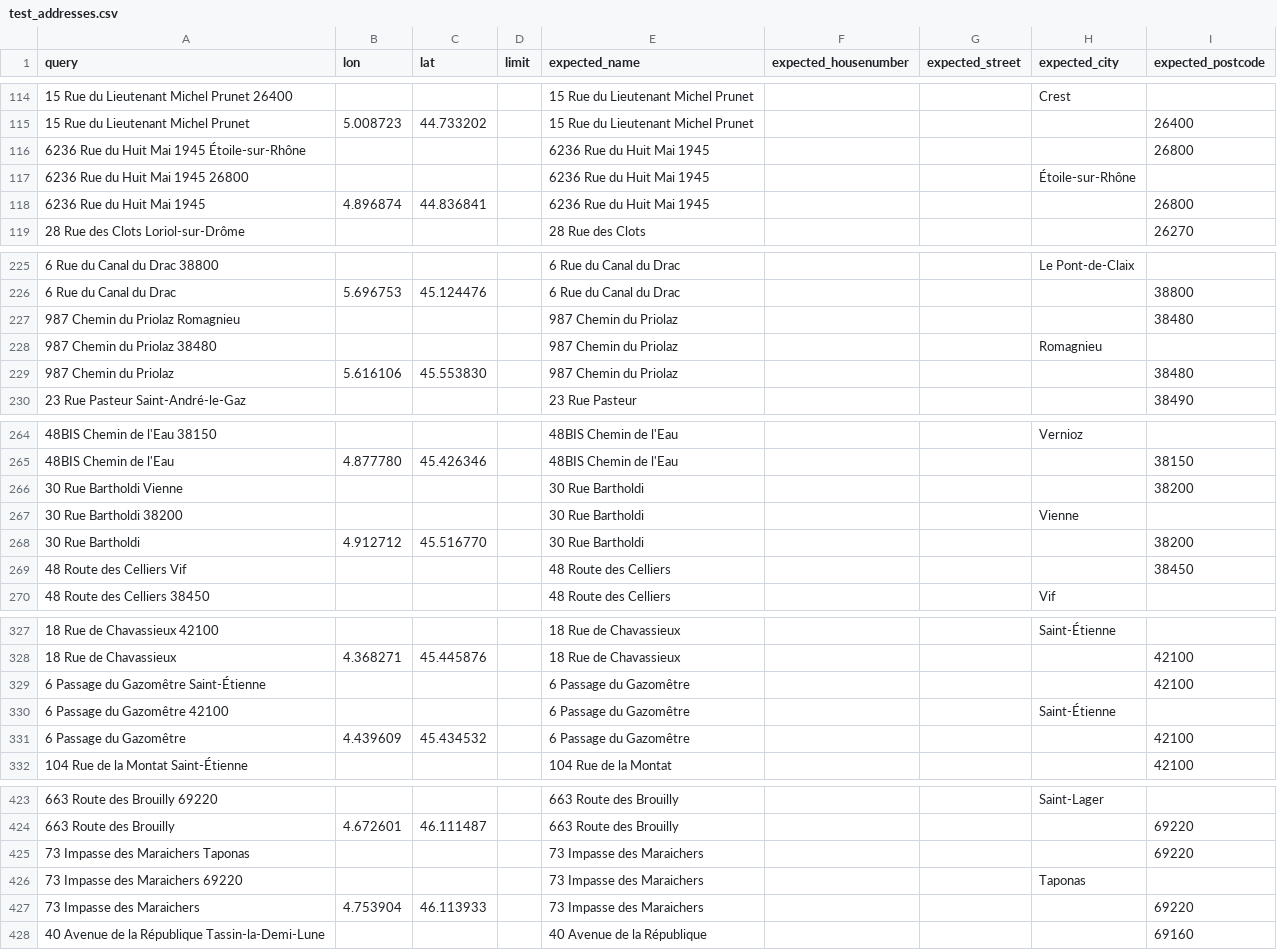
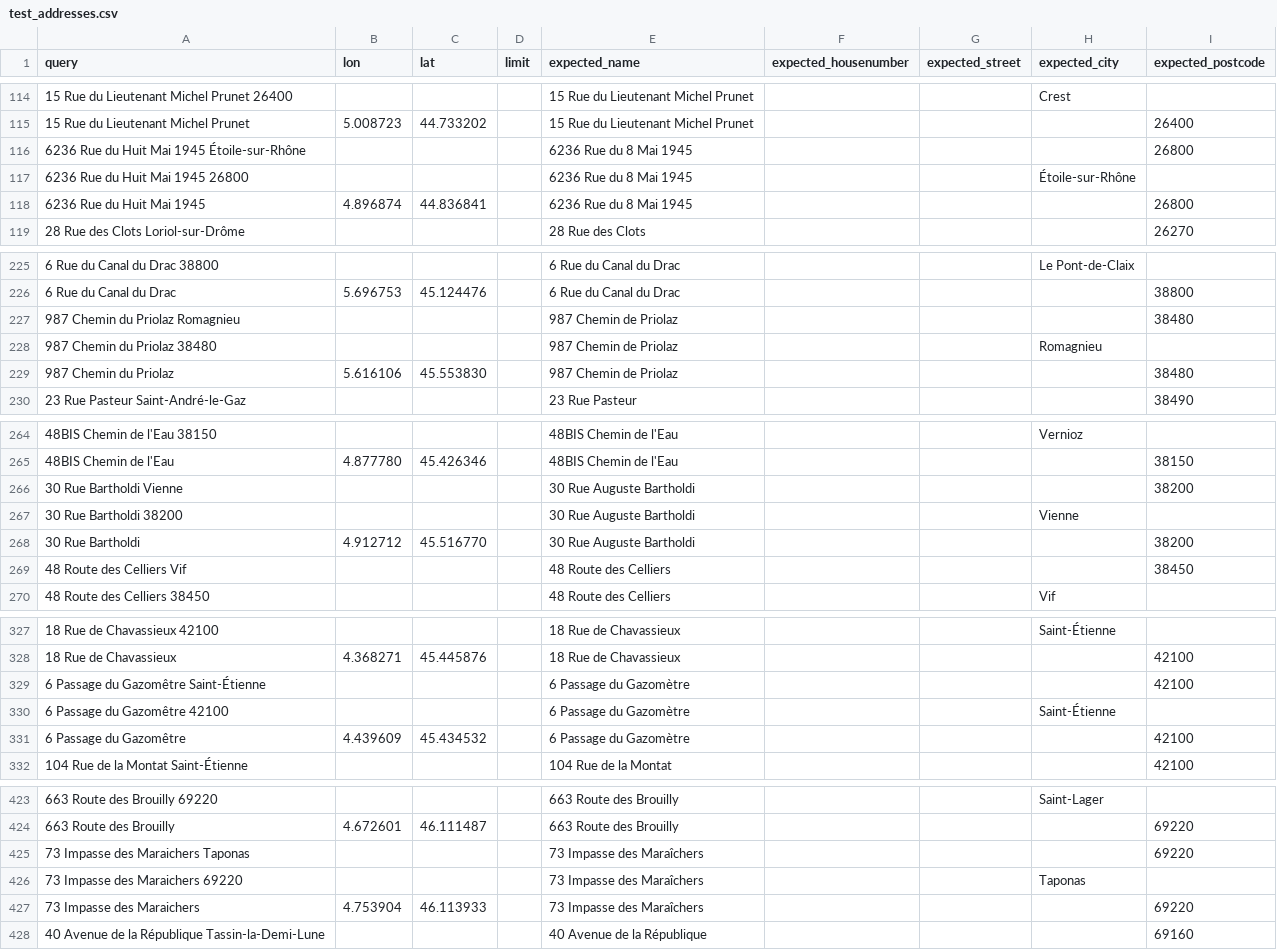
Before and after one commit to geocoders/geocoder-tester, a CSV file: geocoder_tester/world/france/rhonealpes/test_addresses.csv, drawn as a sheet; only a part is shown, gaps mark what is left out; the diff covers the shown part only.

```diff
--- a/geocoder_tester/world/france/rhonealpes/test_addresses.csv
+++ b/geocoder_tester/world/france/rhonealpes/test_addresses.csv
@@ -115,5 +115,5 @@ query,lon,lat,limit,expected_name,expected_housenumber,expected_street,expected_
 15 Rue du Lieutenant Michel Prunet,5.008723,44.733202,,15 Rue du Lieutenant Michel Prunet,,,,26400
-6236 Rue du Huit Mai 1945 Étoile-sur-Rhône,,,,6236 Rue du Huit Mai 1945,,,,26800
-6236 Rue du Huit Mai 1945 26800,,,,6236 Rue du Huit Mai 1945,,,Étoile-sur-Rhône,
-6236 Rue du Huit Mai 1945,4.896874,44.836841,,6236 Rue du Huit Mai 1945,,,,26800
+6236 Rue du Huit Mai 1945 Étoile-sur-Rhône,,,,6236 Rue du 8 Mai 1945,,,,26800
+6236 Rue du Huit Mai 1945 26800,,,,6236 Rue du 8 Mai 1945,,,Étoile-sur-Rhône,
+6236 Rue du Huit Mai 1945,4.896874,44.836841,,6236 Rue du 8 Mai 1945,,,,26800
 28 Rue des Clots Loriol-sur-Drôme,,,,28 Rue des Clots,,,,26270
@@ -226,5 +226,5 @@ query,lon,lat,limit,expected_name,expected_housenumber,expected_street,expected_
 6 Rue du Canal du Drac,5.696753,45.124476,,6 Rue du Canal du Drac,,,,38800
-987 Chemin du Priolaz Romagnieu,,,,987 Chemin du Priolaz,,,,38480
-987 Chemin du Priolaz 38480,,,,987 Chemin du Priolaz,,,Romagnieu,
-987 Chemin du Priolaz,5.616106,45.553830,,987 Chemin du Priolaz,,,,38480
+987 Chemin du Priolaz Romagnieu,,,,987 Chemin de Priolaz,,,,38480
+987 Chemin du Priolaz 38480,,,,987 Chemin de Priolaz,,,Romagnieu,
+987 Chemin du Priolaz,5.616106,45.553830,,987 Chemin de Priolaz,,,,38480
 23 Rue Pasteur Saint-André-le-Gaz,,,,23 Rue Pasteur,,,,38490
@@ -265,5 +265,5 @@ query,lon,lat,limit,expected_name,expected_housenumber,expected_street,expected_
 48BIS Chemin de l'Eau,4.877780,45.426346,,48BIS Chemin de l'Eau,,,,38150
-30 Rue Bartholdi Vienne,,,,30 Rue Bartholdi,,,,38200
-30 Rue Bartholdi 38200,,,,30 Rue Bartholdi,,,Vienne,
-30 Rue Bartholdi,4.912712,45.516770,,30 Rue Bartholdi,,,,38200
+30 Rue Bartholdi Vienne,,,,30 Rue Auguste Bartholdi,,,,38200
+30 Rue Bartholdi 38200,,,,30 Rue Auguste Bartholdi,,,Vienne,
+30 Rue Bartholdi,4.912712,45.516770,,30 Rue Auguste Bartholdi,,,,38200
 48 Route des Celliers Vif,,,,48 Route des Celliers,,,,38450
@@ -328,5 +328,5 @@ query,lon,lat,limit,expected_name,expected_housenumber,expected_street,expected_
 18 Rue de Chavassieux,4.368271,45.445876,,18 Rue de Chavassieux,,,,42100
-6 Passage du Gazomêtre Saint-Étienne,,,,6 Passage du Gazomêtre,,,,42100
-6 Passage du Gazomêtre 42100,,,,6 Passage du Gazomêtre,,,Saint-Étienne,
-6 Passage du Gazomêtre,4.439609,45.434532,,6 Passage du Gazomêtre,,,,42100
+6 Passage du Gazomêtre Saint-Étienne,,,,6 Passage du Gazomètre,,,,42100
+6 Passage du Gazomêtre 42100,,,,6 Passage du Gazomètre,,,Saint-Étienne,
+6 Passage du Gazomêtre,4.439609,45.434532,,6 Passage du Gazomètre,,,,42100
 104 Rue de la Montat Saint-Étienne,,,,104 Rue de la Montat,,,,42100
@@ -424,5 +424,5 @@ query,lon,lat,limit,expected_name,expected_housenumber,expected_street,expected_
 663 Route des Brouilly,4.672601,46.111487,,663 Route des Brouilly,,,,69220
-73 Impasse des Maraichers Taponas,,,,73 Impasse des Maraichers,,,,69220
-73 Impasse des Maraichers 69220,,,,73 Impasse des Maraichers,,,Taponas,
-73 Impasse des Maraichers,4.753904,46.113933,,73 Impasse des Maraichers,,,,69220
+73 Impasse des Maraichers Taponas,,,,73 Impasse des Maraîchers,,,,69220
+73 Impasse des Maraichers 69220,,,,73 Impasse des Maraîchers,,,Taponas,
+73 Impasse des Maraichers,4.753904,46.113933,,73 Impasse des Maraîchers,,,,69220
 40 Avenue de la République Tassin-la-Demi-Lune,,,,40 Avenue de la République,,,,69160
```
Also changed, not shown: 6 edited cells elsewhere in this file.
